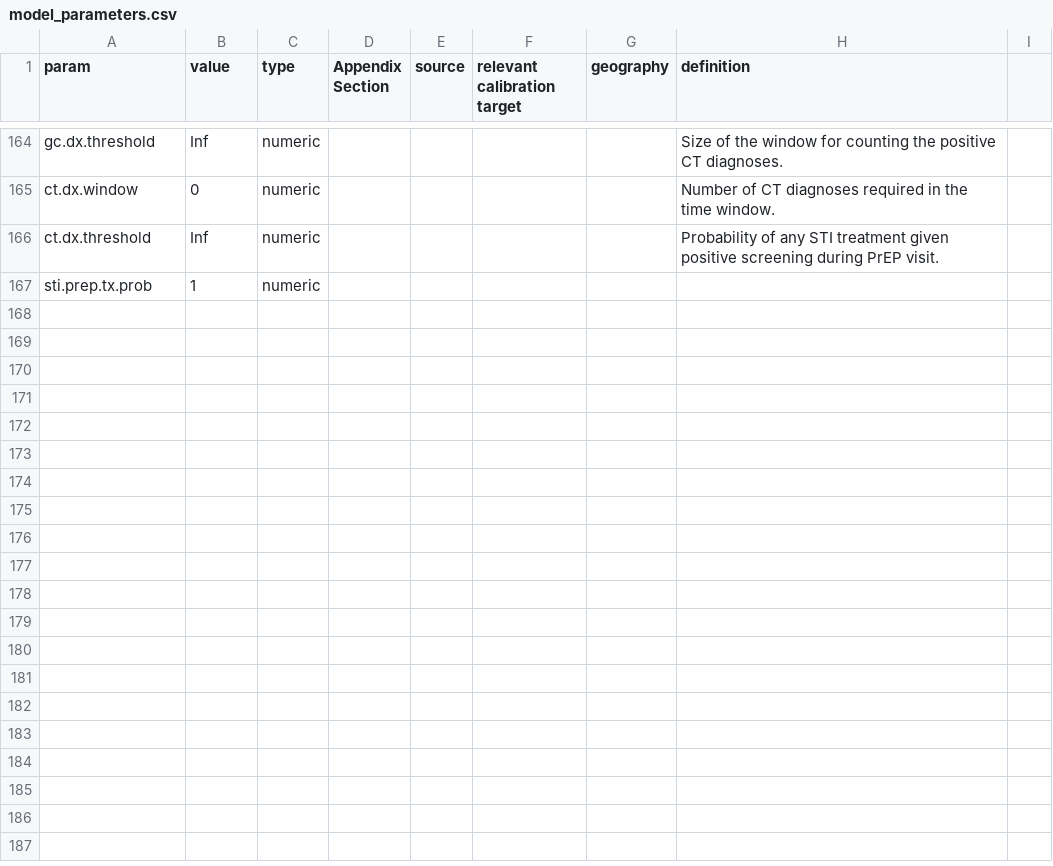
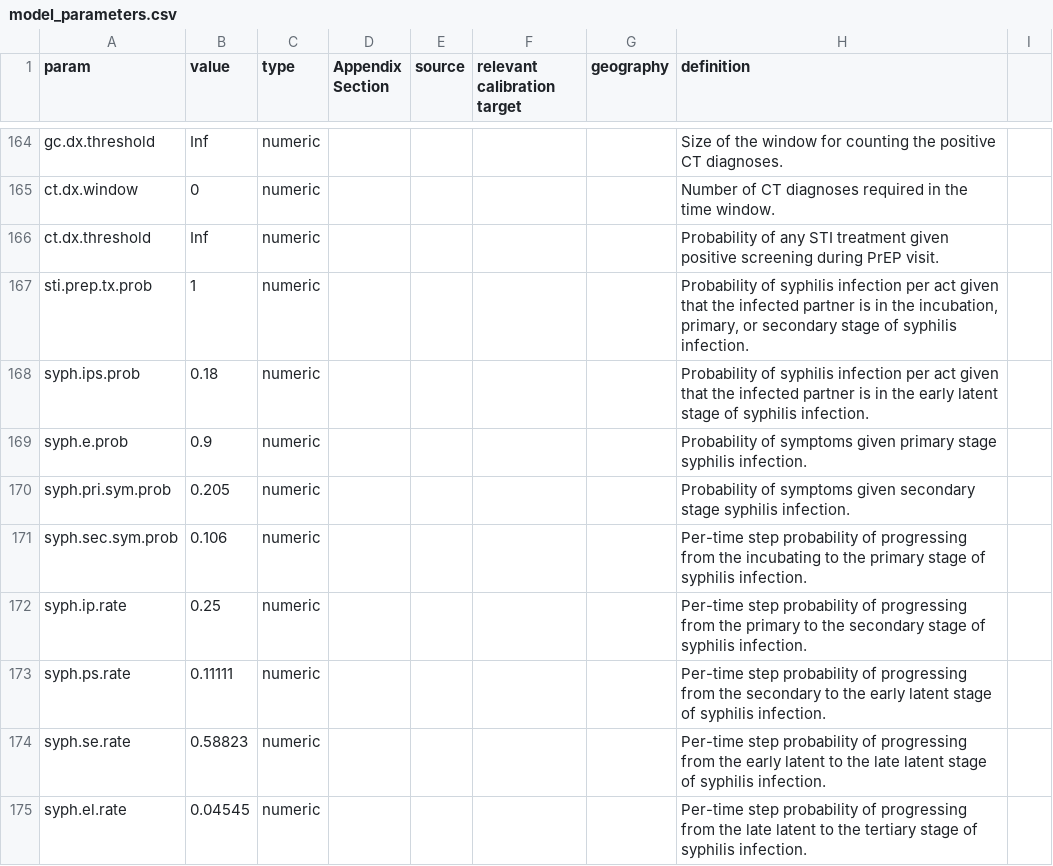
Before and after one commit to EpiModel/EpiModelHIV-Template, a CSV file: data/input/model_parameters.csv, drawn as a sheet; only a part is shown, gaps mark what is left out; the diff covers the shown part only.

Commit message:
updated params

```diff
--- a/data/input/model_parameters.csv
+++ b/data/input/model_parameters.csv
@@ -167 +167,9 @@ ct.dx.threshold,Inf,numeric,,,,,Probability of any STI treatment given positive
-sti.prep.tx.prob,1,numeric,,,,,
+sti.prep.tx.prob,1,numeric,,,,,"Probability of syphilis infection per act given that the infected partner is in the incubation, primary, or secondary stage of syphilis infection.",
+syph.ips.prob,0.18,numeric,,,,,Probability of syphilis infection per act given that the infected partner is in the early latent stage of syphilis infection.,
+syph.e.prob,0.9,numeric,,,,,Probability of symptoms given primary stage syphilis infection.,
+syph.pri.sym.prob,0.205,numeric,,,,,Probability of symptoms given secondary stage syphilis infection.,
+syph.sec.sym.prob,0.106,numeric,,,,,Per-time step probability of progressing from the incubating to the primary stage of syphilis infection.,
+syph.ip.rate,0.25,numeric,,,,,Per-time step probability of progressing from the primary to the secondary stage of syphilis infection.,
+syph.ps.rate,0.11111,numeric,,,,,Per-time step probability of progressing from the secondary to the early latent stage of syphilis infection.,
+syph.se.rate,0.58823,numeric,,,,,Per-time step probability of progressing from the early latent to the late latent stage of syphilis infection.,
+syph.el.rate,0.04545,numeric,,,,,Per-time step probability of progressing from the late latent to the tertiary stage of syphilis infection.,
```
Also changed, not shown: 8 added rows and 2 edited cells elsewhere in this file, 1 other file.
